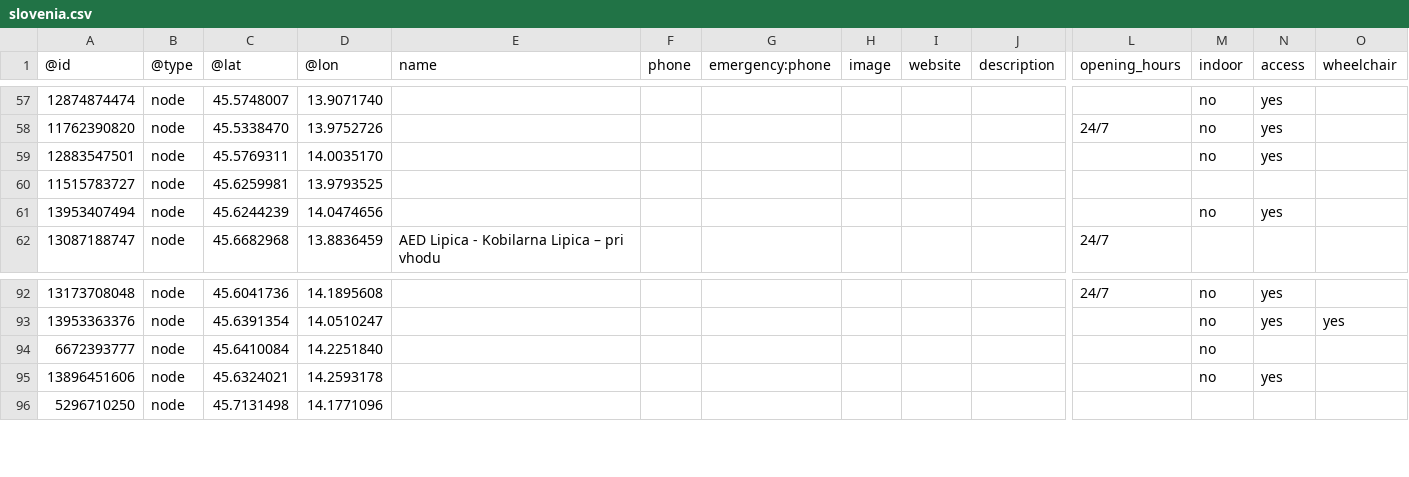
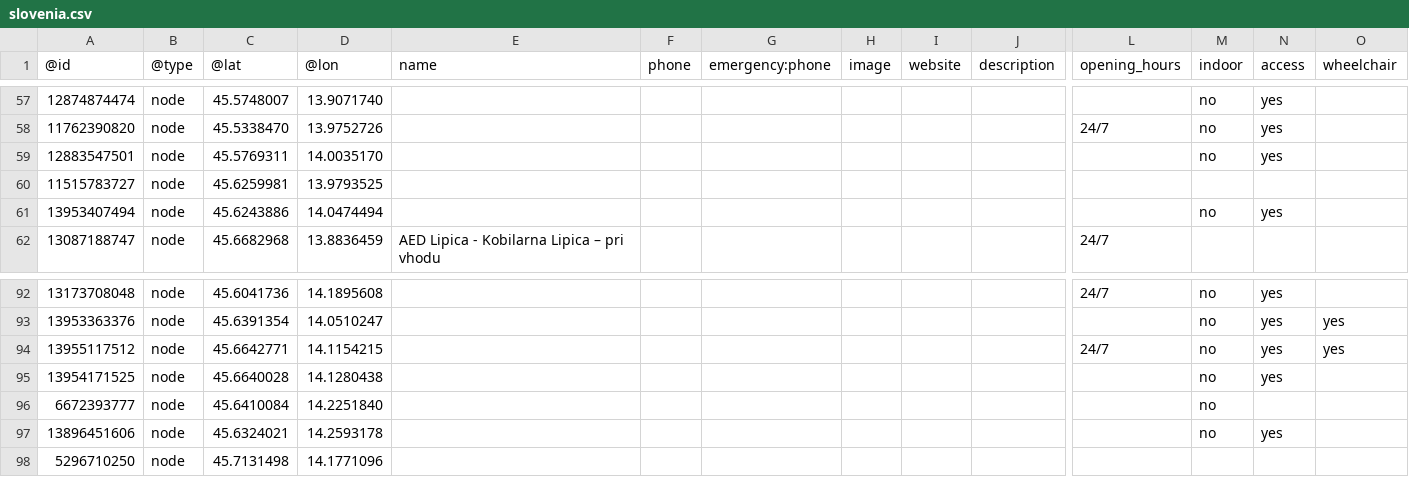
Before and after one commit to sledilnik/aed-data, a CSV file: sources/openstreetmap.org/slovenia.csv, drawn as a sheet; only a part is shown, gaps mark what is left out; rows hold the shown columns only; the diff names each change by its address in the sheet, - before the commit and + after, or states it on an @@ line.

```diff
--- a/sources/openstreetmap.org/slovenia.csv
+++ b/sources/openstreetmap.org/slovenia.csv
-C61 (@lat): 45.6244239
+C61 (@lat): 45.6243886
-D61 (@lon): 14.0474656
+D61 (@lon): 14.0474494
+row 94: 13955117512 | node | 45.6642771 | 14.1154215 |  |  |  |  |  |  | 24/7 | no | yes | yes
+row 95: 13954171525 | node | 45.6640028 | 14.1280438 |  |  |  |  |  |  |  | no | yes
```
